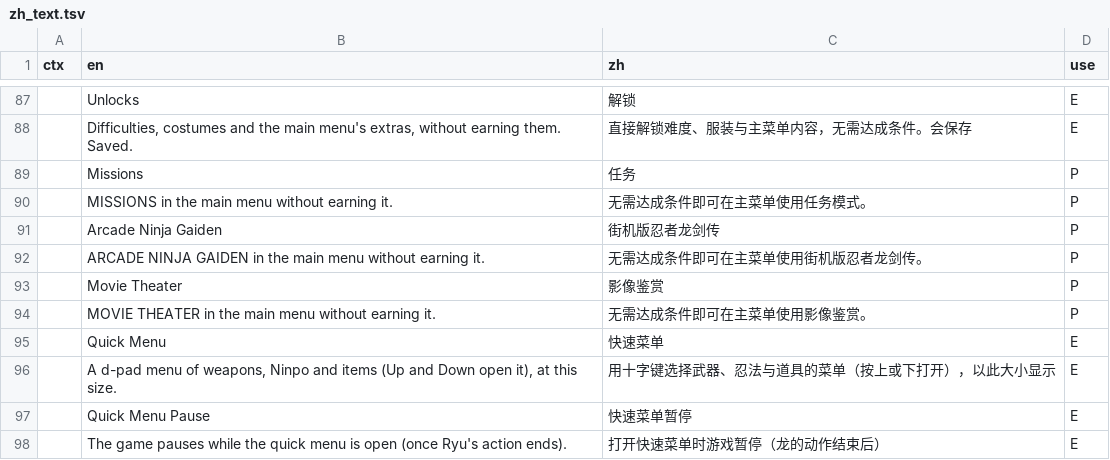
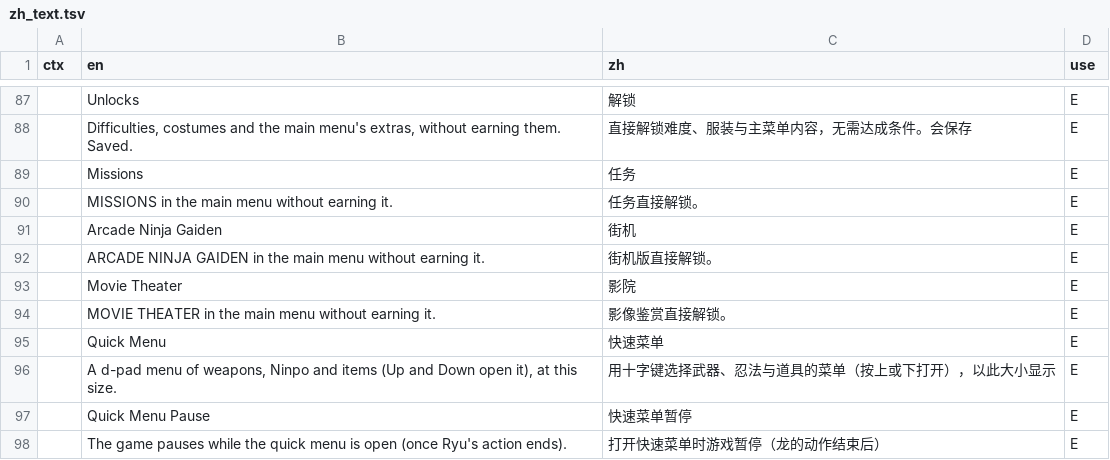
Before and after one commit to 081944/ngbrecomp-hurricane-zh-x2.1, a TSV file: tools/hurricane/zh_text.tsv, drawn as a sheet; only a part is shown, gaps mark what is left out.

Commit message:
zh: finish the Unlocks page labels and help
Shorten Missions / Arcade / Movie Theater to 任务 / 街机 / 影院 so they fit
the game's text table's free glyph cells, and put their help lines through
that table too; the PC settings Unlocks page is now fully Chinese.

```diff
--- a/tools/hurricane/zh_text.tsv
+++ b/tools/hurricane/zh_text.tsv
@@ -88,8 +88,8 @@ ctx	en	zh	use
 	Difficulties, costumes and the main menu's extras, without earning them. Saved.	直接解锁难度、服装与主菜单内容，无需达成条件。会保存	E
-	Missions	任务	P
-	MISSIONS in the main menu without earning it.	无需达成条件即可在主菜单使用任务模式。	P
-	Arcade Ninja Gaiden	街机版忍者龙剑传	P
-	ARCADE NINJA GAIDEN in the main menu without earning it.	无需达成条件即可在主菜单使用街机版忍者龙剑传。	P
-	Movie Theater	影像鉴赏	P
-	MOVIE THEATER in the main menu without earning it.	无需达成条件即可在主菜单使用影像鉴赏。	P
+	Missions	任务	E
+	MISSIONS in the main menu without earning it.	任务直接解锁。	E
+	Arcade Ninja Gaiden	街机	E
+	ARCADE NINJA GAIDEN in the main menu without earning it.	街机版直接解锁。	E
+	Movie Theater	影院	E
+	MOVIE THEATER in the main menu without earning it.	影像鉴赏直接解锁。	E
 	Quick Menu	快速菜单	E
```
Also changed, not shown: 2 other files.
